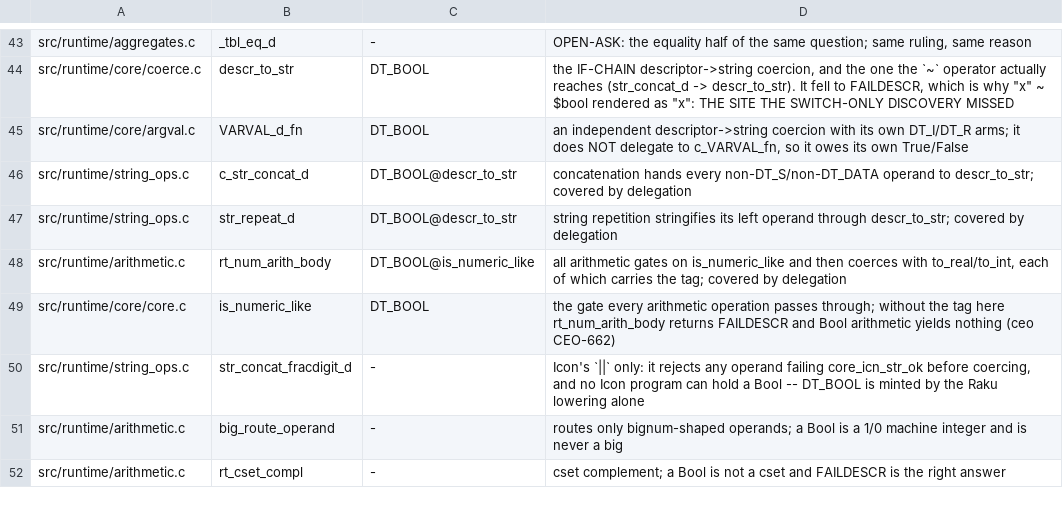
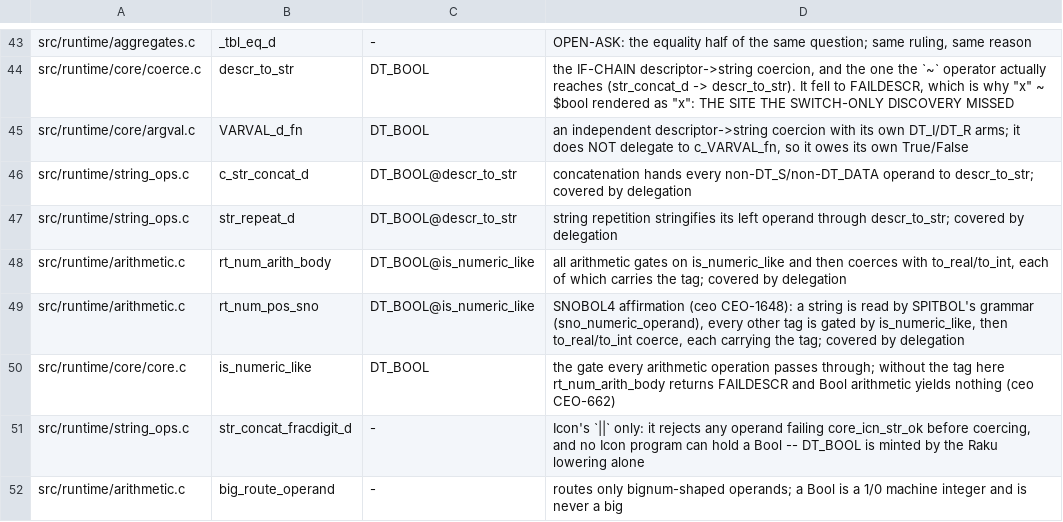
Before and after one commit to snobol4ever/SCRIP, a TSV file: scripts/coercion_surface_sites.tsv, drawn as a sheet; only a part is shown, gaps mark what is left out; the shorter side is filled out with more unchanged rows.

Commit message:
SNOBOL4: the affirmation twin gates a non-string operand through is_numeric_like itself and is declared in the coercion census -- f9dfc5c68 was pushed with a commit message claiming preflight 77 of 77 when preflight had read 76 and the coercion-surface census RED on rt_num_pos_sno (CEO-1648)
THE ERROR, the ceo's: the previous landing's push went out before its preflight verdict was read; preflight17 read "77 arm(s), 1 red": util_coercion_surface_census.py found rt_num_pos_sno an if-chain coercion site with no row in coercion_surface_sites.tsv, and the message's "preflight 77 of 77" was false. THE CURE: rt_num_pos_sno hands every non-string operand to is_numeric_like (the tag-carrying classifier the census knows) and only a string to sno_numeric_operand, and its row declares DT_BOOL@is_numeric_like; the census reads GATE PASS, 63 declared sites, 59 discovered, 0 uncovered. MEASURED again on this tree: the criterion forms=27 programs=162 divergences=0; affirmation of '0x10' raises error 4 and of ' 12 ', '' and '1.5' prints 12, 0 and 1.5 as sbl does; the snobol4 and snocone smokes green; the SNOBOL4 ladder 410 of 410; the allocating-table, bare-poll, no_c_to_bb, unary and numeric-string gates green; preflight with the area smoke 77 of 77, read before this push.

```diff
--- a/scripts/coercion_surface_sites.tsv
+++ b/scripts/coercion_surface_sites.tsv
@@ -48,2 +48,3 @@ src/runtime/string_ops.c	str_repeat_d	DT_BOOL@descr_to_str	string repetition str
 src/runtime/arithmetic.c	rt_num_arith_body	DT_BOOL@is_numeric_like	all arithmetic gates on is_numeric_like and then coerces with to_real/to_int, each of which carries the tag; covered by delegation
+src/runtime/arithmetic.c	rt_num_pos_sno	DT_BOOL@is_numeric_like	SNOBOL4 affirmation (ceo CEO-1648): a string is read by SPITBOL's grammar (sno_numeric_operand), every other tag is gated by is_numeric_like, then to_real/to_int coerce, each carrying the tag; covered by delegation
 src/runtime/core/core.c	is_numeric_like	DT_BOOL	the gate every arithmetic operation passes through; without the tag here rt_num_arith_body returns FAILDESCR and Bool arithmetic yields nothing (ceo CEO-662)
```
Also changed, not shown: 1 other file.
